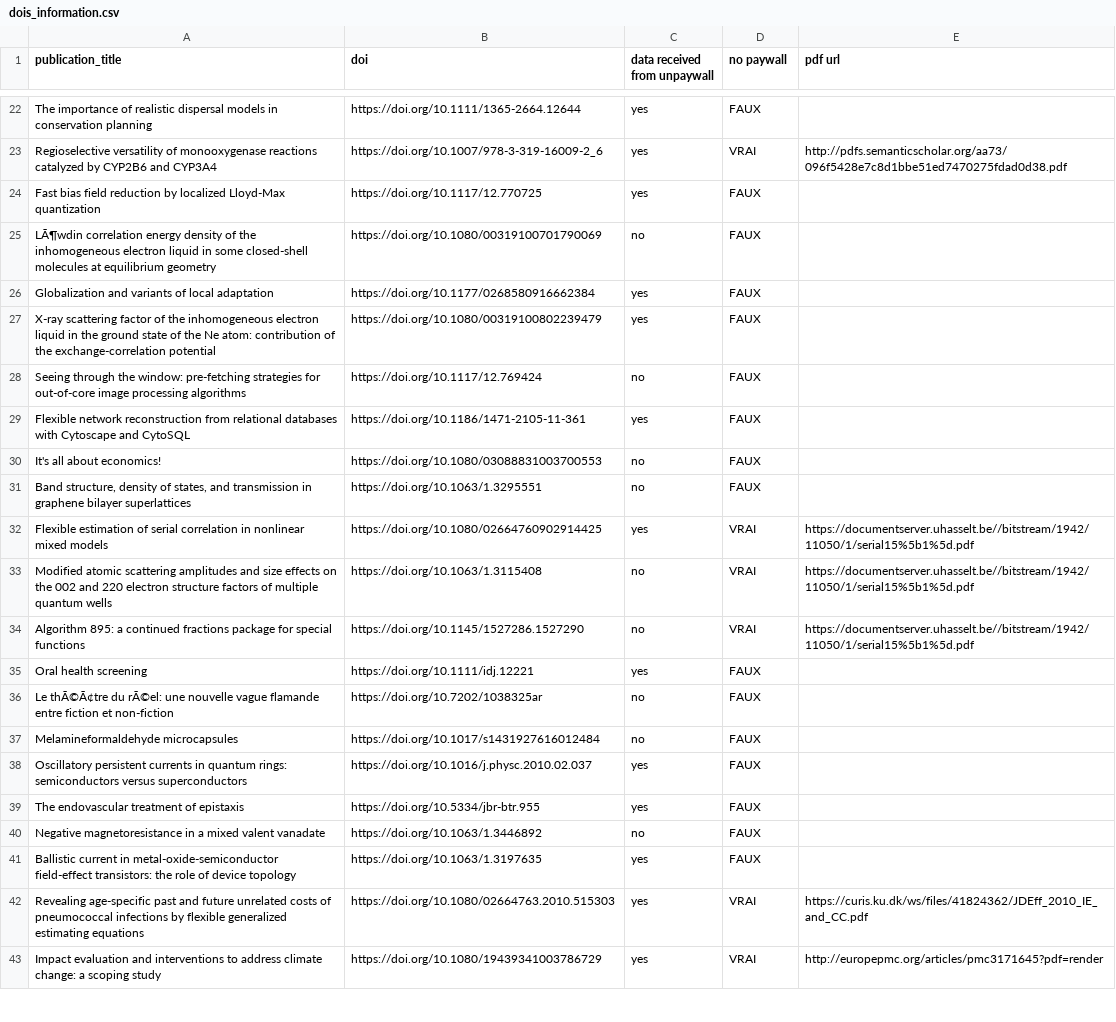
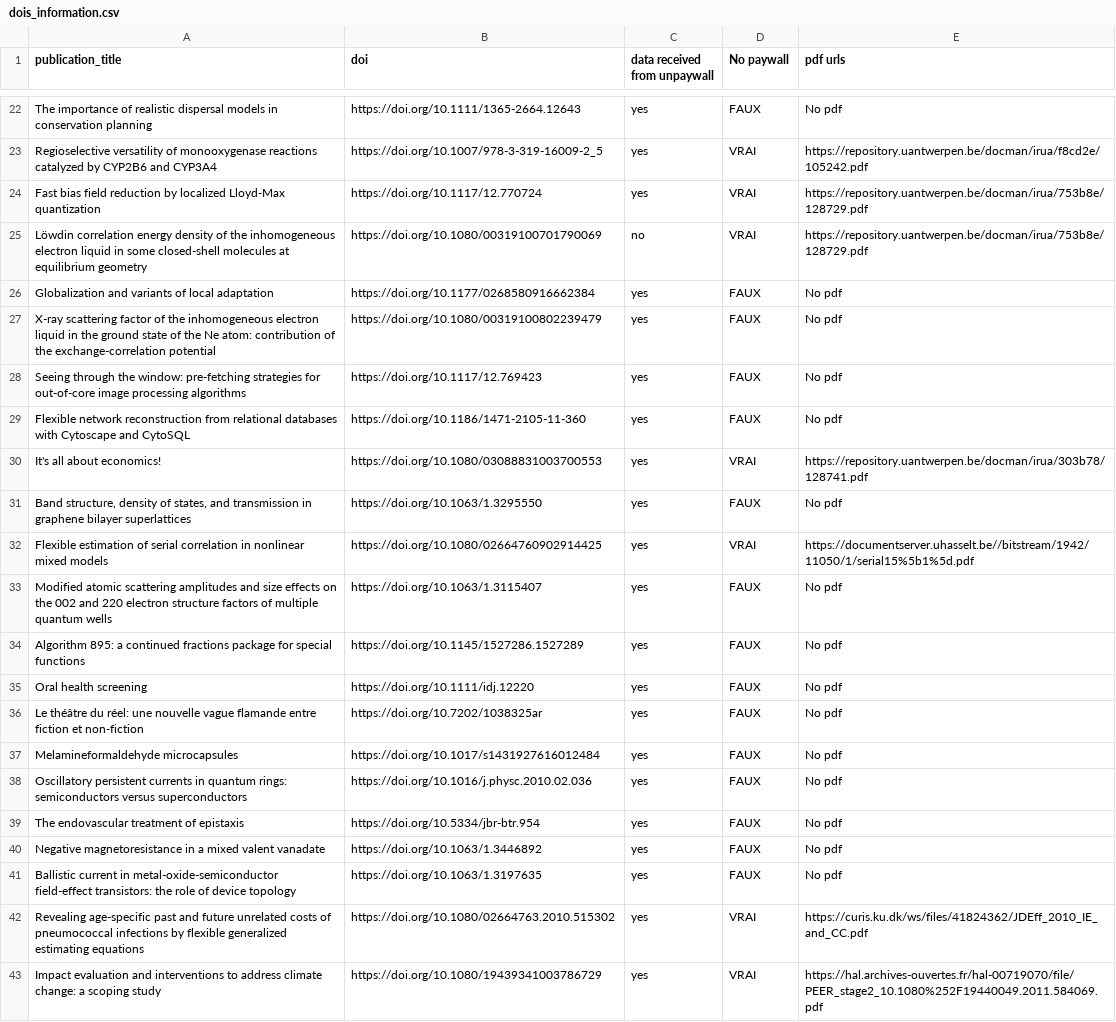
Before and after one commit to oSoc20/FRISteam, a CSV file: Strategies/Unpaywall Check/dois_information.csv, drawn as a sheet; only a part is shown, gaps mark what is left out; the diff covers the shown part only; the diff names each change by its address in the sheet, - before the commit and + after, or states it on an @@ line.

```diff
--- a/Strategies/Unpaywall Check/dois_information.csv
+++ b/Strategies/Unpaywall Check/dois_information.csv
-D1: no paywall
+D1: No paywall
-E1: pdf url
+E1: pdf urls
-B22 (doi): https://doi.org/10.1111/1365-2664.12644
+B22 (doi): https://doi.org/10.1111/1365-2664.12643
-E22 (pdf urls): (empty)
+E22 (pdf urls): No pdf
-B23 (doi): https://doi.org/10.1007/978-3-319-16009-2_6
+B23 (doi): https://doi.org/10.1007/978-3-319-16009-2_5
-E23 (pdf urls): http://pdfs.semanticscholar.org/aa73/096f5428e7c8d1bbe51ed7470275fdad0d38.pdf
+E23 (pdf urls): https://repository.uantwerpen.be/docman/irua/f8cd2e/105242.pdf
-B24 (doi): https://doi.org/10.1117/12.770725
+B24 (doi): https://doi.org/10.1117/12.770724
-D24:D25 (No paywall): FAUX
+D24:D25 (No paywall): VRAI
-E24:E25 (pdf urls): (empty)
+E24:E25 (pdf urls): https://repository.uantwerpen.be/docman/irua/753b8e/128729.pdf
-A25 (publication_title): LÃ¶wdin correlation energy…
+A25 (publication_title): Löwdin correlation energy…
-E26:E29 (pdf urls): (empty)
+E26:E29 (pdf urls): No pdf
-B28 (doi): https://doi.org/10.1117/12.769424
+B28 (doi): https://doi.org/10.1117/12.769423
-C28 (data received from unpaywall): no
+C28 (data received from unpaywall): yes
-B29 (doi): https://doi.org/10.1186/1471-2105-11-361
+B29 (doi): https://doi.org/10.1186/1471-2105-11-360
-C30:C31 (data received from unpaywall): no
+C30:C31 (data received from unpaywall): yes
-D30 (No paywall): FAUX
+D30 (No paywall): VRAI
-E30 (pdf urls): (empty)
+E30 (pdf urls): https://repository.uantwerpen.be/docman/irua/303b78/128741.pdf
-B31 (doi): https://doi.org/10.1063/1.3295551
+B31 (doi): https://doi.org/10.1063/1.3295550
-E31 (pdf urls): (empty)
+E31 (pdf urls): No pdf
-B33 (doi): https://doi.org/10.1063/1.3115408
+B33 (doi): https://doi.org/10.1063/1.3115407
-C33:C34 (data received from unpaywall): no
+C33:C34 (data received from unpaywall): yes
-D33:D34 (No paywall): VRAI
+D33:D34 (No paywall): FAUX
-E33:E34 (pdf urls): https://documentserver.uhasselt.be//bitstream/1942/11050/1/serial15%5b1%5d.pdf
+E33:E34 (pdf urls): No pdf
-B34 (doi): https://doi.org/10.1145/1527286.1527290
+B34 (doi): https://doi.org/10.1145/1527286.1527289
-B35 (doi): https://doi.org/10.1111/idj.12221
+B35 (doi): https://doi.org/10.1111/idj.12220
-E35:E41 (pdf urls): (empty)
+E35:E41 (pdf urls): No pdf
-A36 (publication_title): Le thÃ©Ã¢tre du rÃ©el: une nouvelle…
+A36 (publication_title): Le théâtre du réel: une nouvelle…
-C36:C37 (data received from unpaywall): no
+C36:C37 (data received from unpaywall): yes
-B38 (doi): https://doi.org/10.1016/j.physc.2010.02.037
+B38 (doi): https://doi.org/10.1016/j.physc.2010.02.036
-B39 (doi): https://doi.org/10.5334/jbr-btr.955
+B39 (doi): https://doi.org/10.5334/jbr-btr.954
-C40 (data received from unpaywall): no
+C40 (data received from unpaywall): yes
-B42 (doi): https://doi.org/10.1080/02664763.2010.515303
+B42 (doi): https://doi.org/10.1080/02664763.2010.515302
-E43 (pdf urls): http://europepmc.org/articles/pmc3171645?pdf=render
+E43 (pdf urls): https://hal.archives-ouvertes.fr/hal-00719070/file/PEER_stage2_10.1080%252F19440049.2011.584069.pdf
```
Also changed, not shown: 151 edited cells elsewhere in this file, 1 other file.
